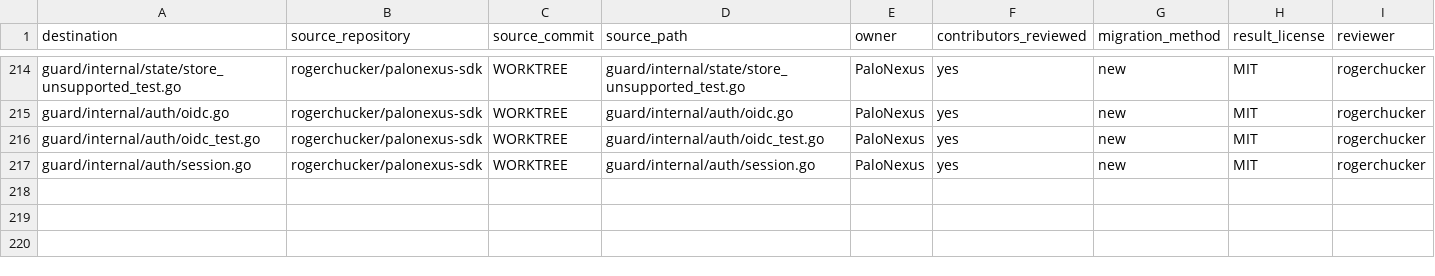
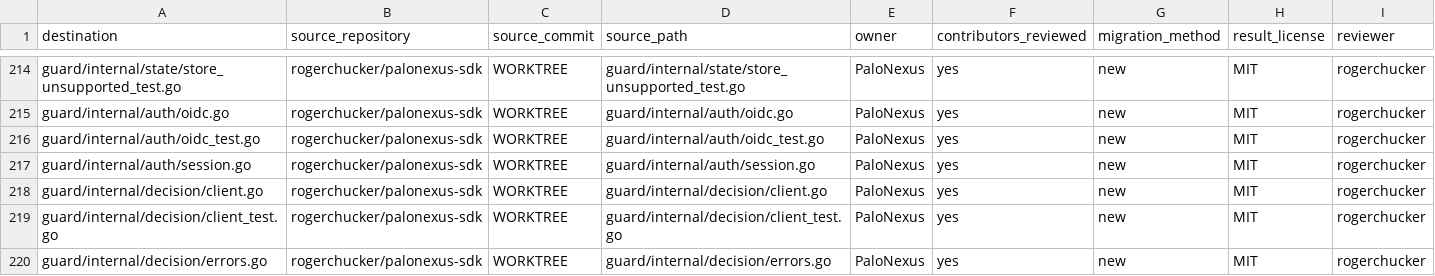
Before and after one commit to rogerchucker/palonexus-sdk, a CSV file: docs/legal/PROVENANCE.csv, drawn as a sheet; only a part is shown, gaps mark what is left out; the diff names each change by its address in the sheet, - before the commit and + after, or states it on an @@ line.

Commit message:
feat(guard): add fail-closed decision client
Signed-off-by: Rajarshi Chakraborty <rajarshic@gmail.com>

```diff
--- a/docs/legal/PROVENANCE.csv
+++ b/docs/legal/PROVENANCE.csv
+row 218: guard/internal/decision/client.go | rogerchucker/palonexus-sdk | WORKTREE | guard/internal/decision/client.go | PaloNexus | yes | new | MIT | rogerchucker
+row 219: guard/internal/decision/client_test.go | rogerchucker/palonexus-sdk | WORKTREE | guard/internal/decision/client_test.go | PaloNexus | yes | new | MIT | rogerchucker
+row 220: guard/internal/decision/errors.go | rogerchucker/palonexus-sdk | WORKTREE | guard/internal/decision/errors.go | PaloNexus | yes | new | MIT | rogerchucker
```
Also changed, not shown: 3 other files.
